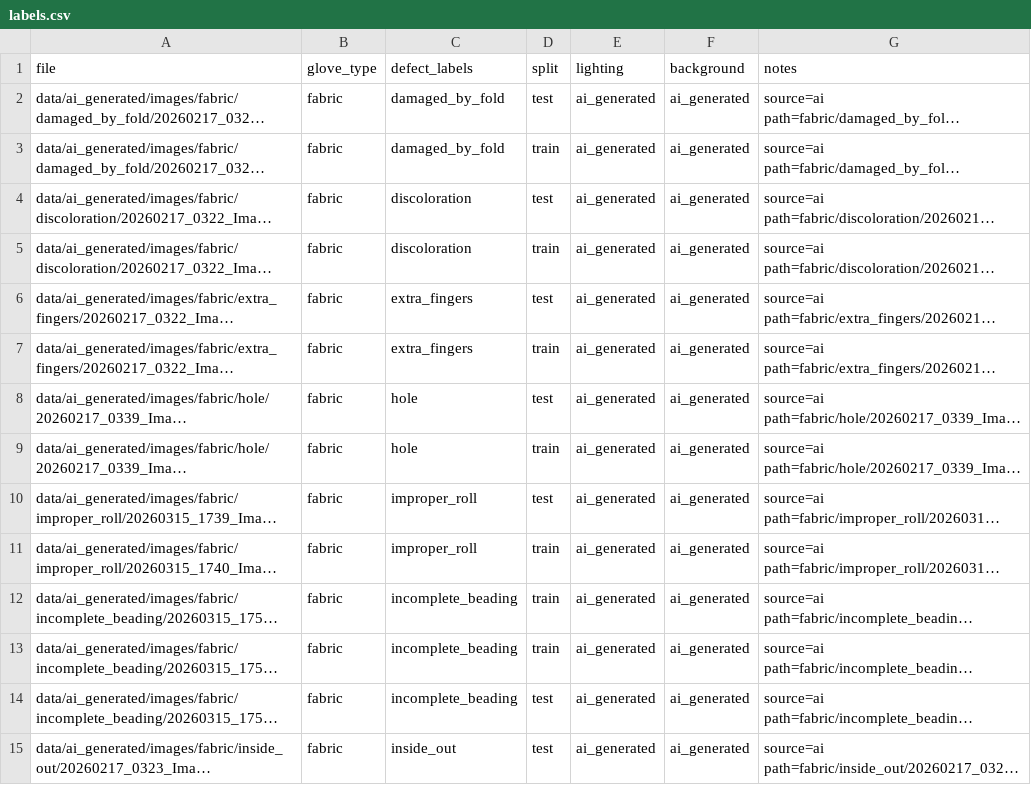
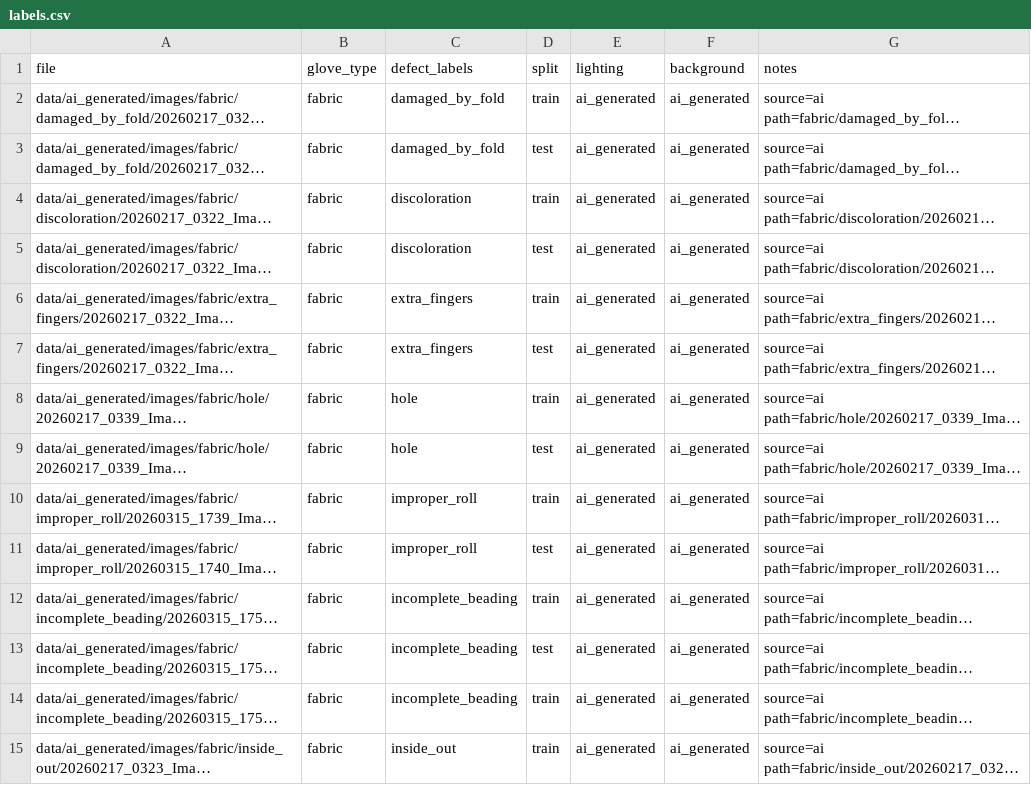
Before and after one commit to noorullahbaig/glove_defect_detection, a CSV file: data/ai_generated/labels.csv, drawn as a sheet; only a part is shown; long unchanged cells end in …; the diff covers the shown part only; the diff names each change by its address in the sheet, - before the commit and + after, or states it on an @@ line.

Commit message:
Implement dual AI-generated defect e

```diff
--- a/data/ai_generated/labels.csv
+++ b/data/ai_generated/labels.csv
-D2 (split): test
+D2 (split): train
-D3 (split): train
+D3 (split): test
-D4 (split): test
+D4 (split): train
-D5 (split): train
+D5 (split): test
-D6 (split): test
+D6 (split): train
-D7 (split): train
+D7 (split): test
-D8 (split): test
+D8 (split): train
-D9 (split): train
+D9 (split): test
-D10 (split): test
+D10 (split): train
-D11 (split): train
+D11 (split): test
-D13 (split): train
+D13 (split): test
-D14:D15 (split): test
+D14:D15 (split): train
```
Also changed, not shown: 74 edited cells elsewhere in this file, 3 other files.
